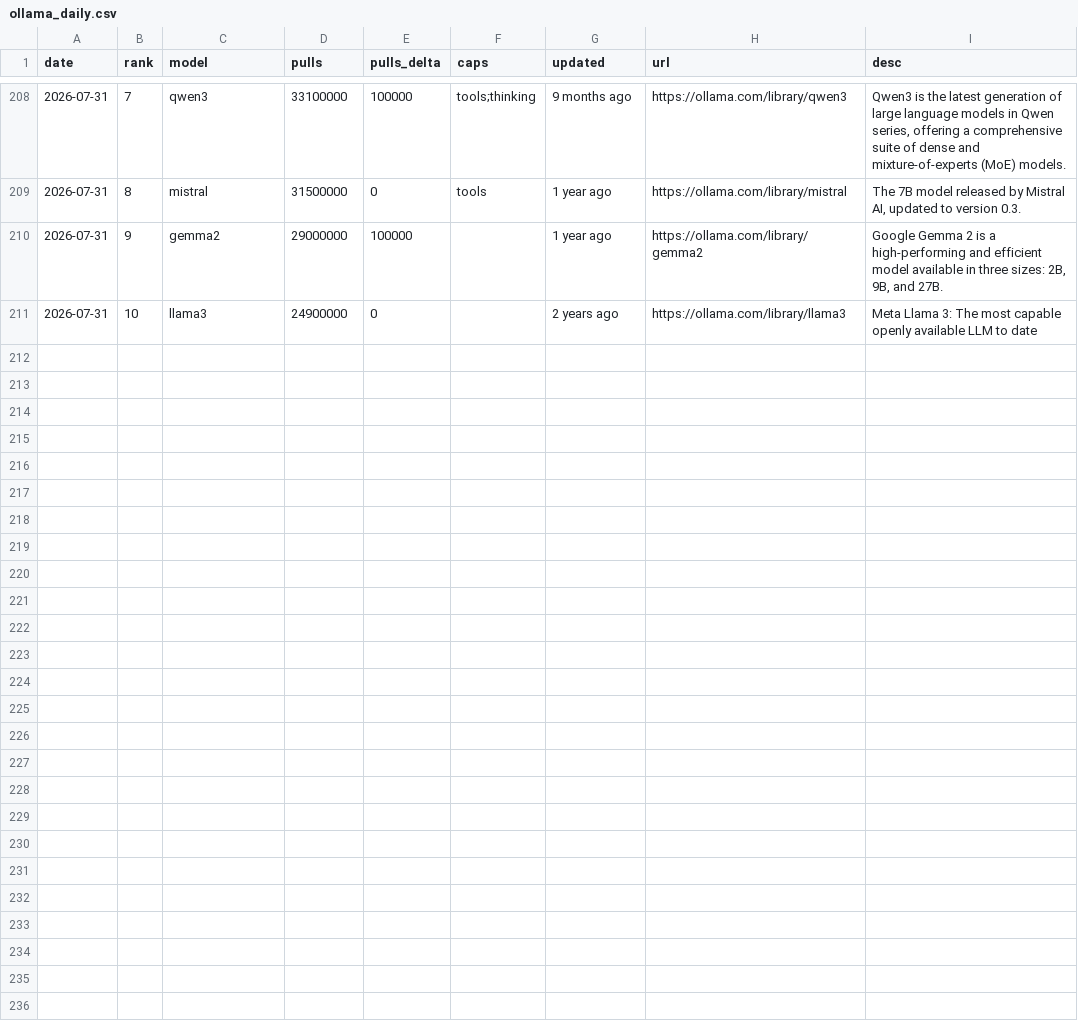
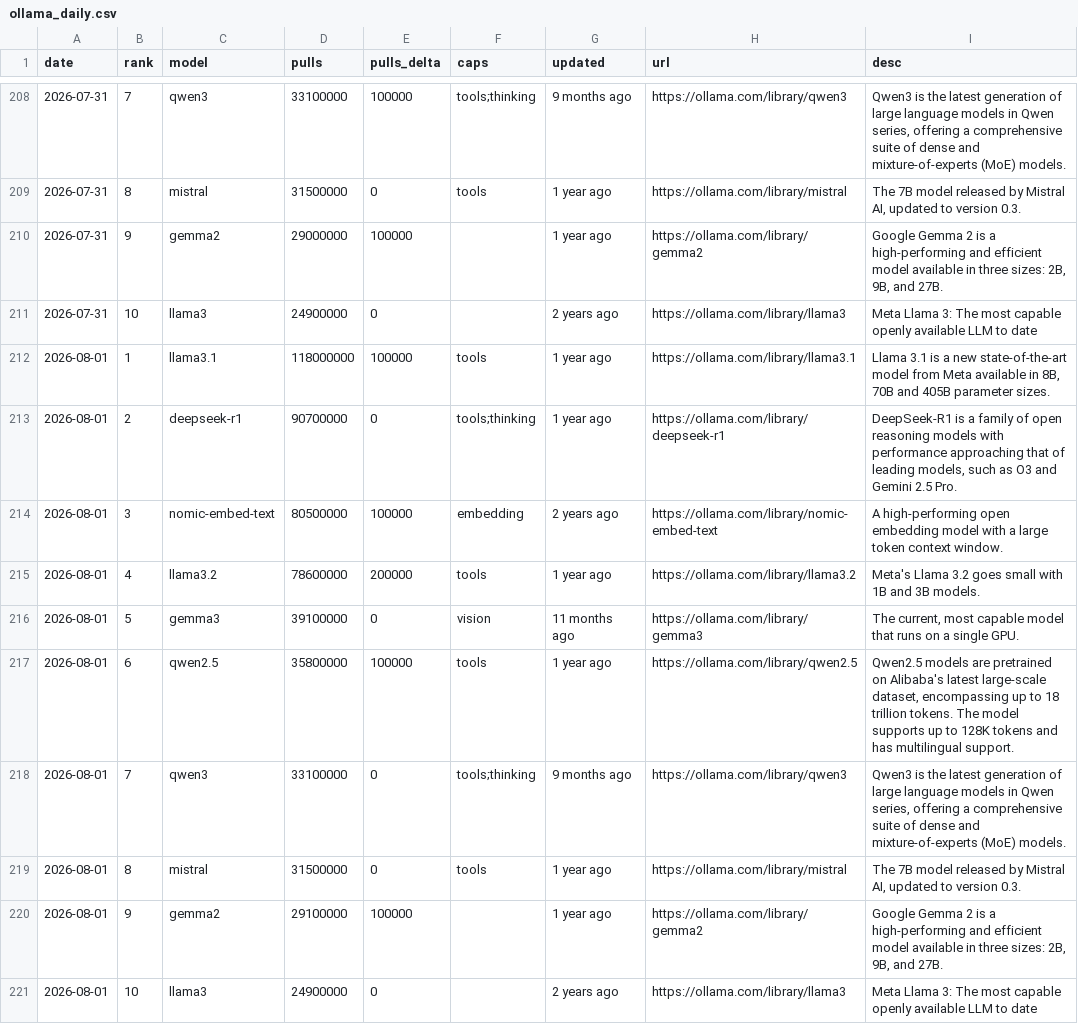
Before and after one commit to FunnymeowwooV0/star-observatory, a CSV file: data/ollama_daily.csv, drawn as a sheet; only a part is shown, gaps mark what is left out.

```diff
--- a/data/ollama_daily.csv
+++ b/data/ollama_daily.csv
@@ -211 +211,11 @@ date,rank,model,pulls,pulls_delta,caps,updated,url,desc
 2026-07-31,10,llama3,24900000,0,,2 years ago,https://ollama.com/library/llama3,Meta Llama 3: The most capable openly available LLM to date
+2026-08-01,1,llama3.1,118000000,100000,tools,1 year ago,https://ollama.com/library/llama3.1,"Llama 3.1 is a new state-of-the-art model from Meta available in 8B, 70B and 405B parameter sizes."
+2026-08-01,2,deepseek-r1,90700000,0,tools;thinking,1 year ago,https://ollama.com/library/deepseek-r1,"DeepSeek-R1 is a family of open reasoning models with performance approaching that of leading models, such as O3 and Gemini 2.5 Pro."
+2026-08-01,3,nomic-embed-text,80500000,100000,embedding,2 years ago,https://ollama.com/library/nomic-embed-text,A high-performing open embedding model with a large token context window.
+2026-08-01,4,llama3.2,78600000,200000,tools,1 year ago,https://ollama.com/library/llama3.2,Meta's Llama 3.2 goes small with 1B and 3B models.
+2026-08-01,5,gemma3,39100000,0,vision,11 months ago,https://ollama.com/library/gemma3,"The current, most capable model that runs on a single GPU."
+2026-08-01,6,qwen2.5,35800000,100000,tools,1 year ago,https://ollama.com/library/qwen2.5,"Qwen2.5 models are pretrained on Alibaba's latest large-scale dataset, encompassing up to 18 trillion tokens. The model supports up to 128K tokens and has multilingual support."
+2026-08-01,7,qwen3,33100000,0,tools;thinking,9 months ago,https://ollama.com/library/qwen3,"Qwen3 is the latest generation of large language models in Qwen series, offering a comprehensive suite of dense and mixture-of-experts (MoE) models."
+2026-08-01,8,mistral,31500000,0,tools,1 year ago,https://ollama.com/library/mistral,"The 7B model released by Mistral AI, updated to version 0.3."
+2026-08-01,9,gemma2,29100000,100000,,1 year ago,https://ollama.com/library/gemma2,"Google Gemma 2 is a high-performing and efficient model available in three sizes: 2B, 9B, and 27B."
+2026-08-01,10,llama3,24900000,0,,2 years ago,https://ollama.com/library/llama3,Meta Llama 3: The most capable openly available LLM to date
```
Also changed, not shown: data/github_daily.csv, data/hf_trending.csv, 6 other files.
